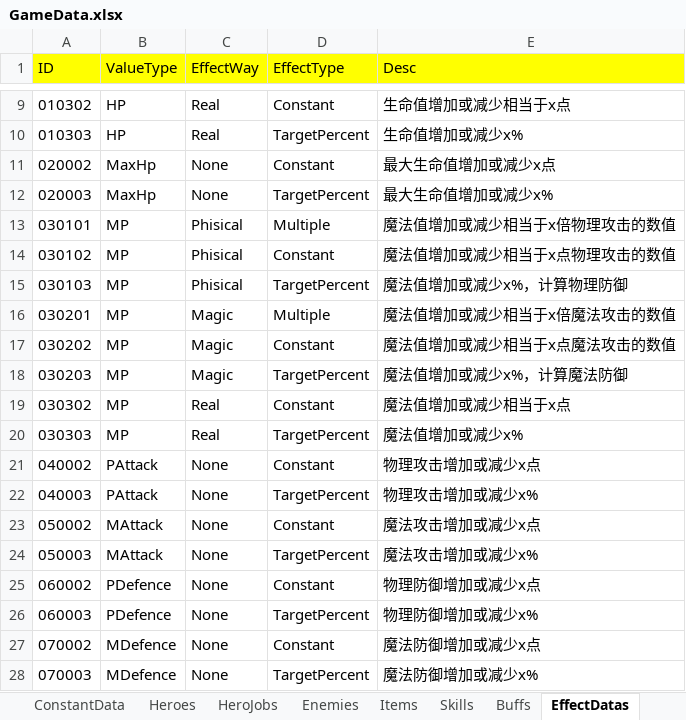
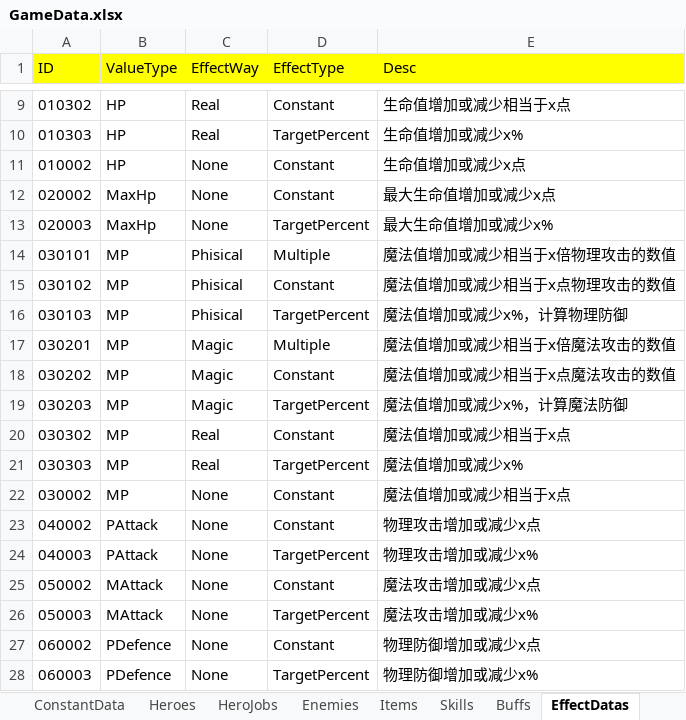
Before and after one commit to hupei19910705/TurnBasedRPGDemo, an Excel workbook: Assets/Data/GameData.xlsx, sheet EffectDatas, drawn as a sheet; only a part is shown, gaps mark what is left out; the shorter side is filled out with more unchanged rows; values as stored, in another font and other column widths than the file's, no borders; the diff names each change by its address in the sheet, - before the commit and + after, or states it on an @@ line.

```diff
--- a/Assets/Data/GameData.xlsx (sheet EffectDatas)
+++ b/Assets/Data/GameData.xlsx (sheet EffectDatas)
+row 11: 010002 | HP | None | Constant | 生命值增加或减少x点
+row 22: 030002 | MP | None | Constant | 魔法值增加或减少相当于x点
```
Also changed, not shown: sheet Items, sheet ConstantData, 12 other files.
